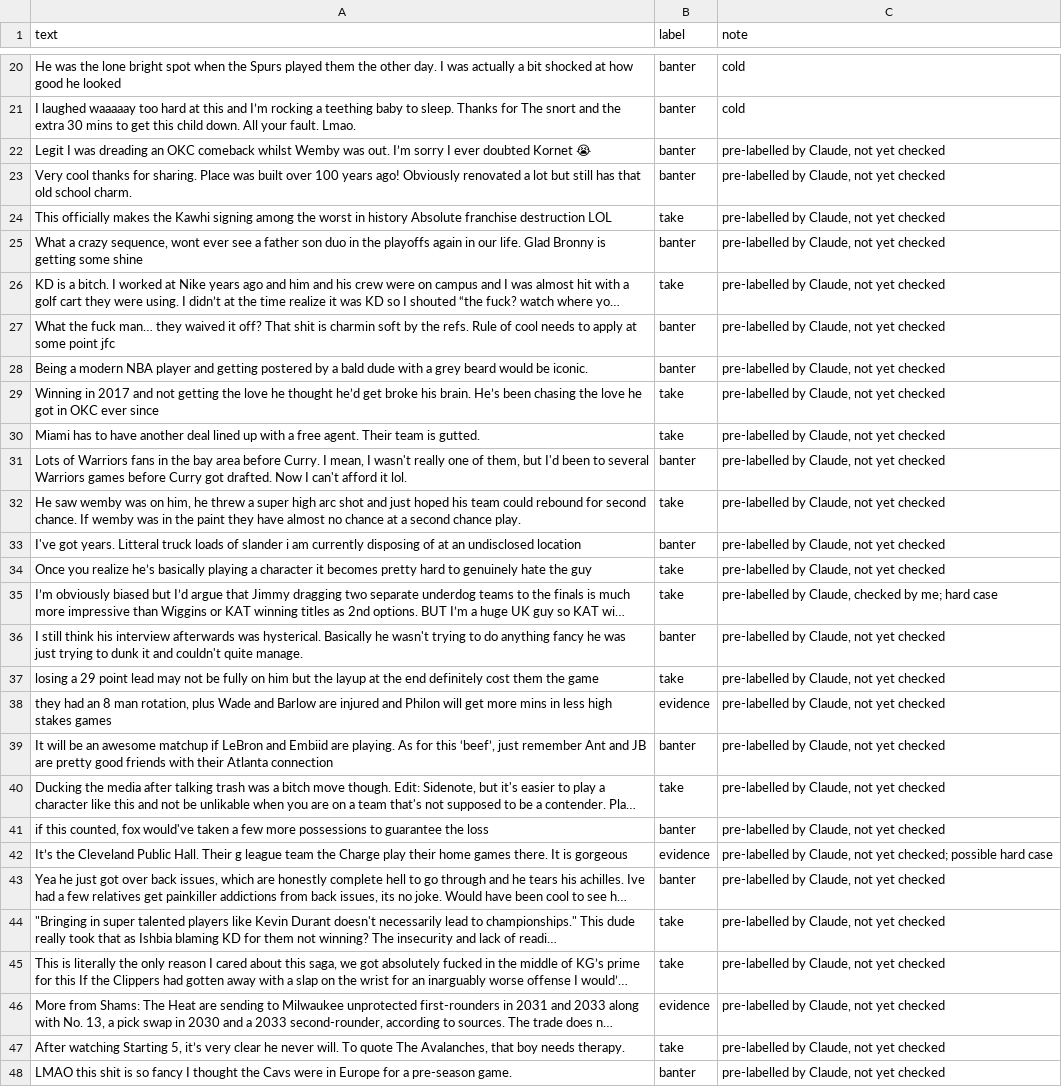
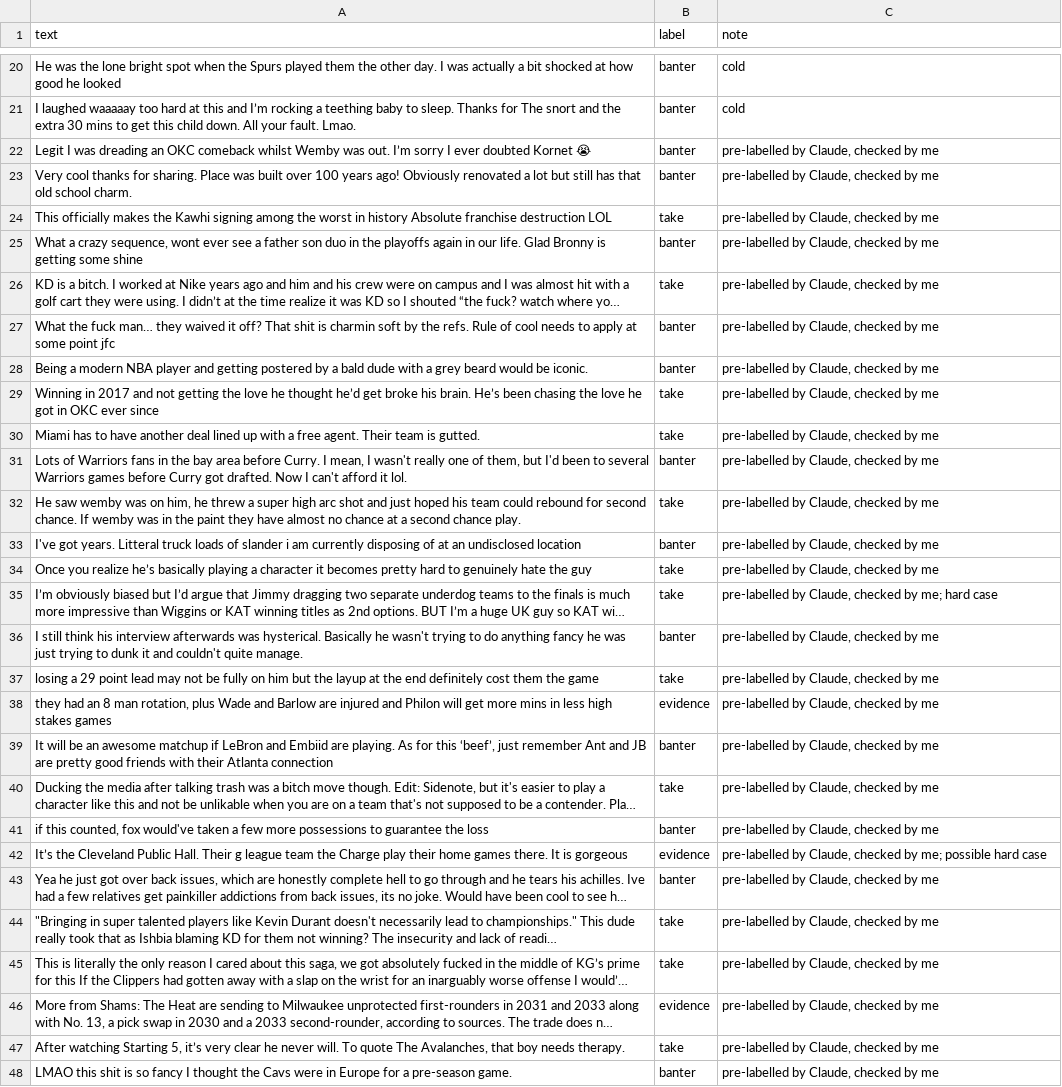
Before and after one commit to Tanisha-J/AI201-Project3, a CSV file: labels.csv, drawn as a sheet; only a part is shown, gaps mark what is left out; long unchanged cells end in …; the diff covers the shown part only; the diff names each change by its address in the sheet, - before the commit and + after, or states it on an @@ line.

```diff
--- a/labels.csv
+++ b/labels.csv
-C22:C34 (note): pre-labelled by Claude, not yet checked
+C22:C34 (note): pre-labelled by Claude, checked by me
-C36:C41 (note): pre-labelled by Claude, not yet checked
+C36:C41 (note): pre-labelled by Claude, checked by me
-C42 (note): …by Claude, not yet checked; possible hard…
+C42 (note): …by Claude, checked by me; possible hard…
-C43:C48 (note): pre-labelled by Claude, not yet checked
+C43:C48 (note): pre-labelled by Claude, checked by me
```
Also changed, not shown: 153 edited cells elsewhere in this file, 1 other file.
